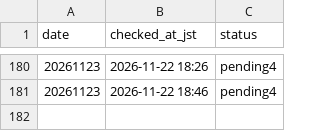
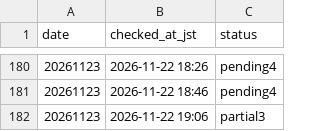
Before and after one commit to kosukemiyazaki/boatrace-lab, a CSV file: program/fetch_log.csv, drawn as a sheet; only a part is shown, gaps mark what is left out; the diff names each change by its address in the sheet, - before the commit and + after, or states it on an @@ line.

```diff
--- a/program/fetch_log.csv
+++ b/program/fetch_log.csv
+row 182: 20261123 | 2026-11-22 19:06 | partial3
```
Also changed, not shown: 28 other files.
